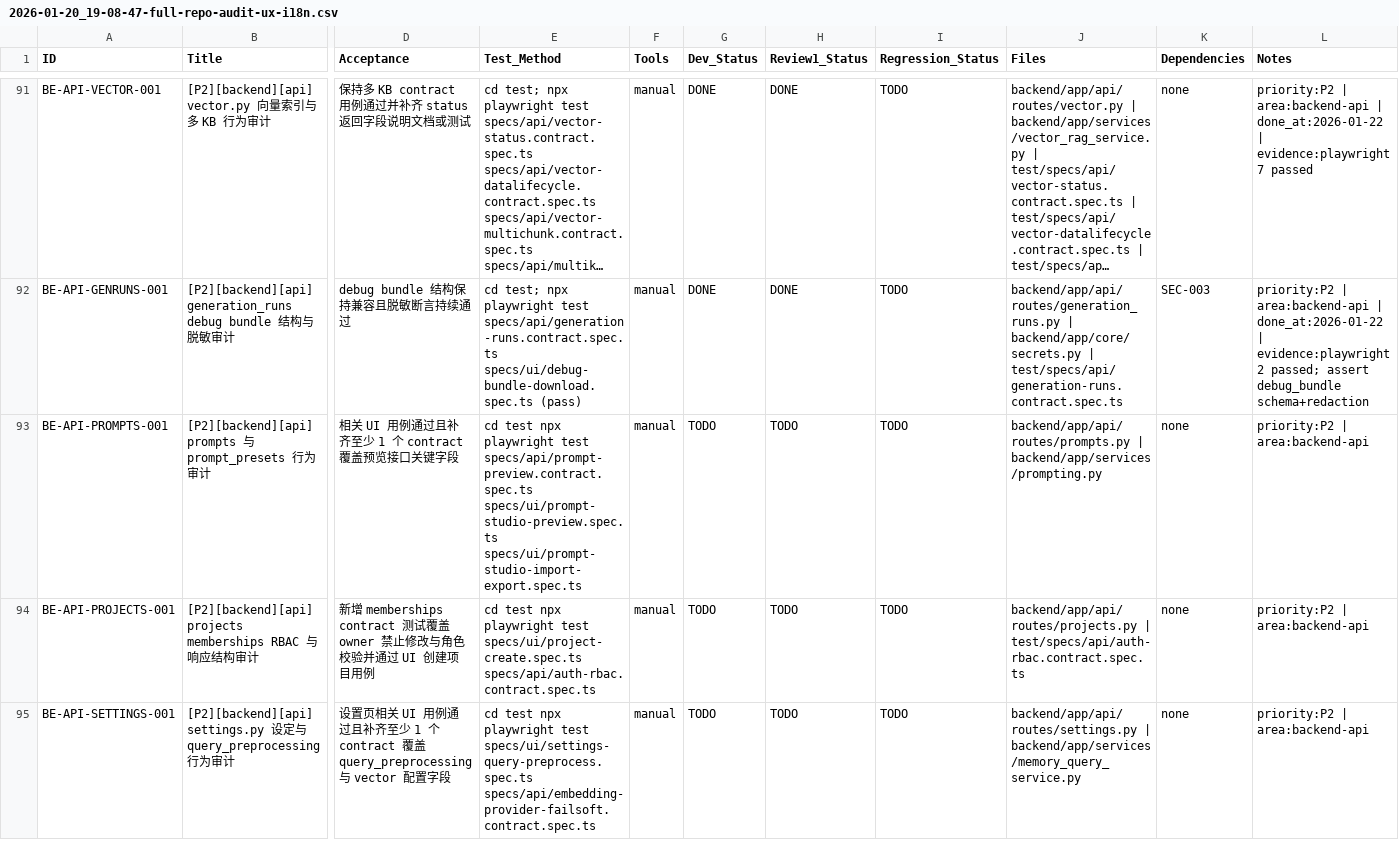
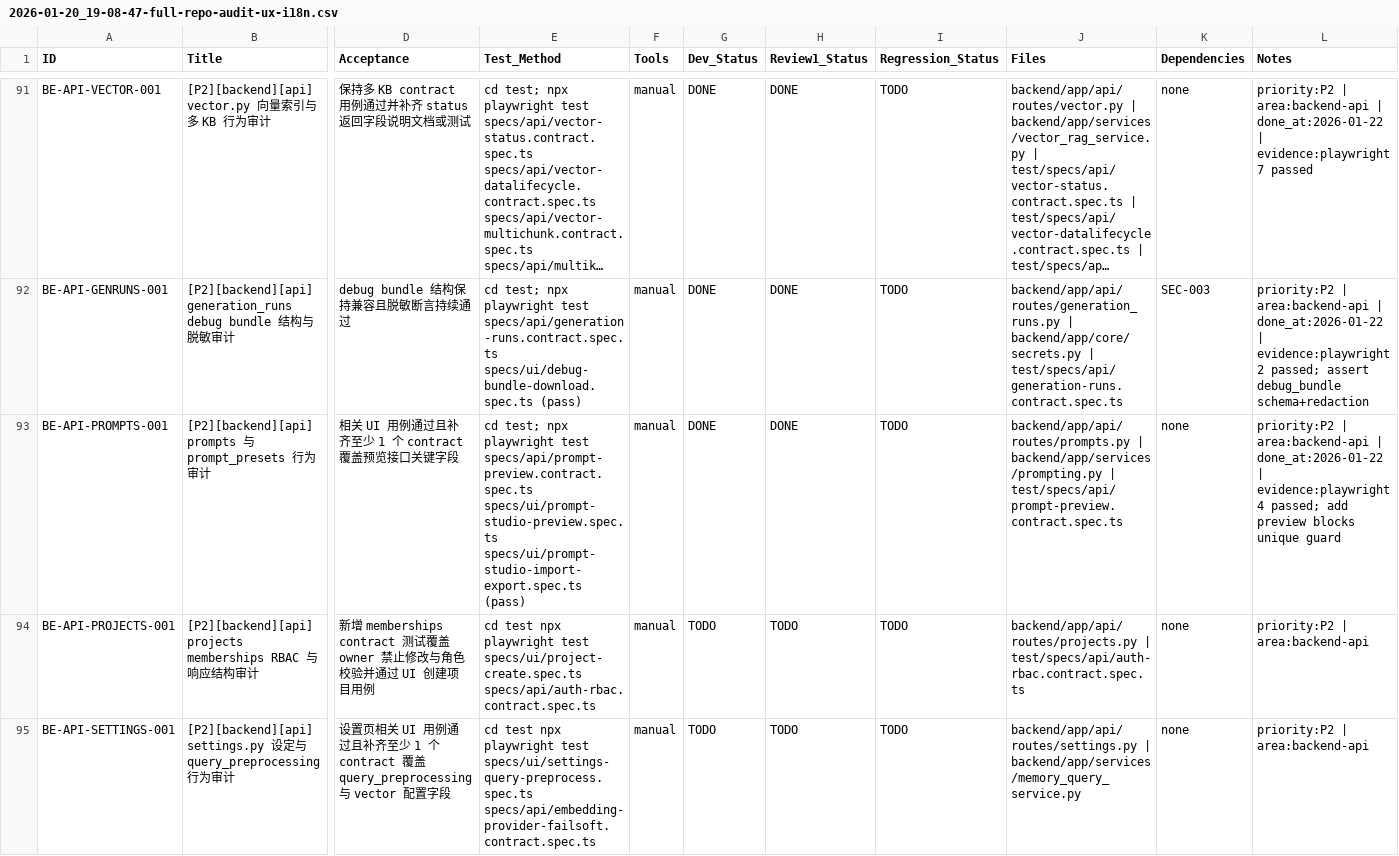
Before and after one commit to inliver233/Ai-Novel-Demo, a CSV file: issues/2026-01-20_19-08-47-full-repo-audit-ux-i18n.csv, drawn as a sheet; only a part is shown, gaps mark what is left out; long unchanged cells end in …; the diff names each change by its address in the sheet, - before the commit and + after, or states it on an @@ line.

Commit message:
[BE-API-PROMPTS-001] [P2][backend][api] prompts 与 prompt_presets 行为审计

```diff
--- a/issues/2026-01-20_19-08-47-full-repo-audit-ux-i18n.csv
+++ b/issues/2026-01-20_19-08-47-full-repo-audit-ux-i18n.csv
-E93 (Test_Method): cd test npx playwright test specs/api/prompt-preview.contract.spec.ts specs/ui/prompt-studio-preview.spec.ts specs/ui/prompt-studio-import-export.spec.ts
+E93 (Test_Method): cd test; npx playwright test specs/api/prompt-preview.contract.spec.ts specs/ui/prompt-studio-preview.spec.ts specs/ui/prompt-studio-import-export.spec.ts (pass)
-G93 (Dev_Status): TODO
+G93 (Dev_Status): DONE
-H93 (Review1_Status): TODO
+H93 (Review1_Status): DONE
-J93 (Files): …| backend/app/services/prompting.py
+J93 (Files): …| backend/app/services/prompting.py | test/specs/api/prompt-preview.contract.spec.ts
-L93 (Notes): …| area:backend-api
+L93 (Notes): …| area:backend-api | done_at:2026-01-22 | evidence:playwright 4 passed; add preview blocks unique guard
```
Also changed, not shown: 1 other file.
